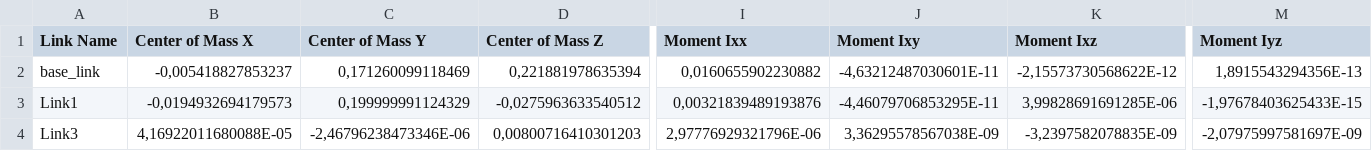
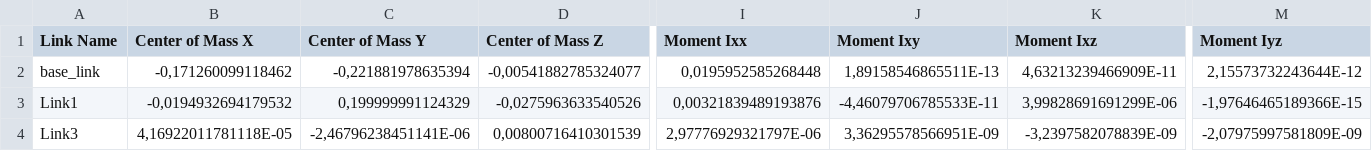
Before and after one commit to arntanguy/brace_bottom_setup, a CSV file: urdf/brace_bottom_setup.csv, drawn as a sheet; only a part is shown, gaps mark what is left out; the diff covers the shown part only; the diff names each change by its address in the sheet, - before the commit and + after, or states it on an @@ line.

Commit message:
changing base_link_CS definition

```diff
--- a/urdf/brace_bottom_setup.csv
+++ b/urdf/brace_bottom_setup.csv
-B2 (Center of Mass X): -0,005418827853237
+B2 (Center of Mass X): -0,171260099118462
-C2 (Center of Mass Y): 0,171260099118469
+C2 (Center of Mass Y): -0,221881978635394
-D2 (Center of Mass Z): 0,221881978635394
+D2 (Center of Mass Z): -0,00541882785324077
-I2 (Moment Ixx): 0,0160655902230882
+I2 (Moment Ixx): 0,0195952585268448
-J2 (Moment Ixy): -4,63212487030601E-11
+J2 (Moment Ixy): 1,89158546865511E-13
-K2 (Moment Ixz): -2,15573730568622E-12
+K2 (Moment Ixz): 4,63213239466909E-11
-M2 (Moment Iyz): 1,8915543294356E-13
+M2 (Moment Iyz): 2,15573732243644E-12
-B3 (Center of Mass X): -0,0194932694179573
+B3 (Center of Mass X): -0,0194932694179532
-D3 (Center of Mass Z): -0,0275963633540512
+D3 (Center of Mass Z): -0,0275963633540526
-J3 (Moment Ixy): -4,46079706853295E-11
+J3 (Moment Ixy): -4,46079706785533E-11
-K3 (Moment Ixz): 3,99828691691285E-06
+K3 (Moment Ixz): 3,99828691691299E-06
-M3 (Moment Iyz): -1,97678403625433E-15
+M3 (Moment Iyz): -1,97646465189366E-15
-B4 (Center of Mass X): 4,16922011680088E-05
+B4 (Center of Mass X): 4,16922011781118E-05
-C4 (Center of Mass Y): -2,46796238473346E-06
+C4 (Center of Mass Y): -2,46796238451141E-06
-D4 (Center of Mass Z): 0,00800716410301203
+D4 (Center of Mass Z): 0,00800716410301539
-I4 (Moment Ixx): 2,97776929321796E-06
+I4 (Moment Ixx): 2,97776929321797E-06
-J4 (Moment Ixy): 3,36295578567038E-09
+J4 (Moment Ixy): 3,36295578566951E-09
-K4 (Moment Ixz): -3,2397582078835E-09
+K4 (Moment Ixz): -3,2397582078839E-09
-M4 (Moment Iyz): -2,07975997581697E-09
+M4 (Moment Iyz): -2,07975997581809E-09
```
Also changed, not shown: 45 edited cells elsewhere in this file, 13 other files.
